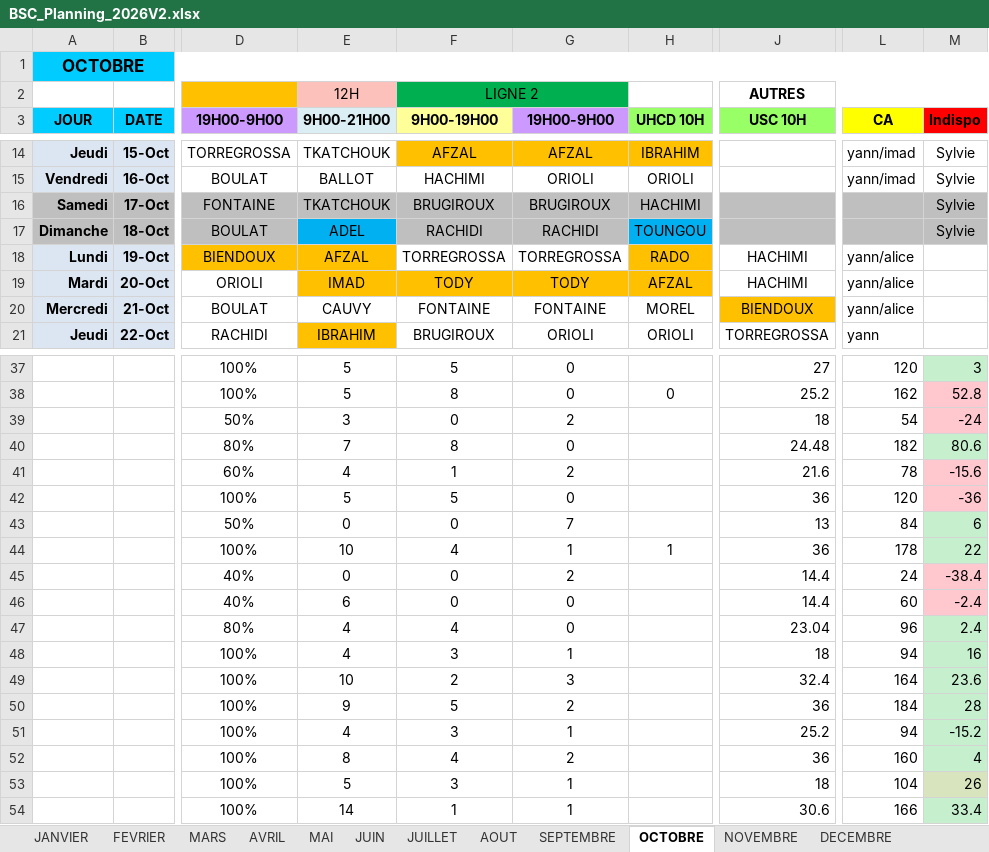
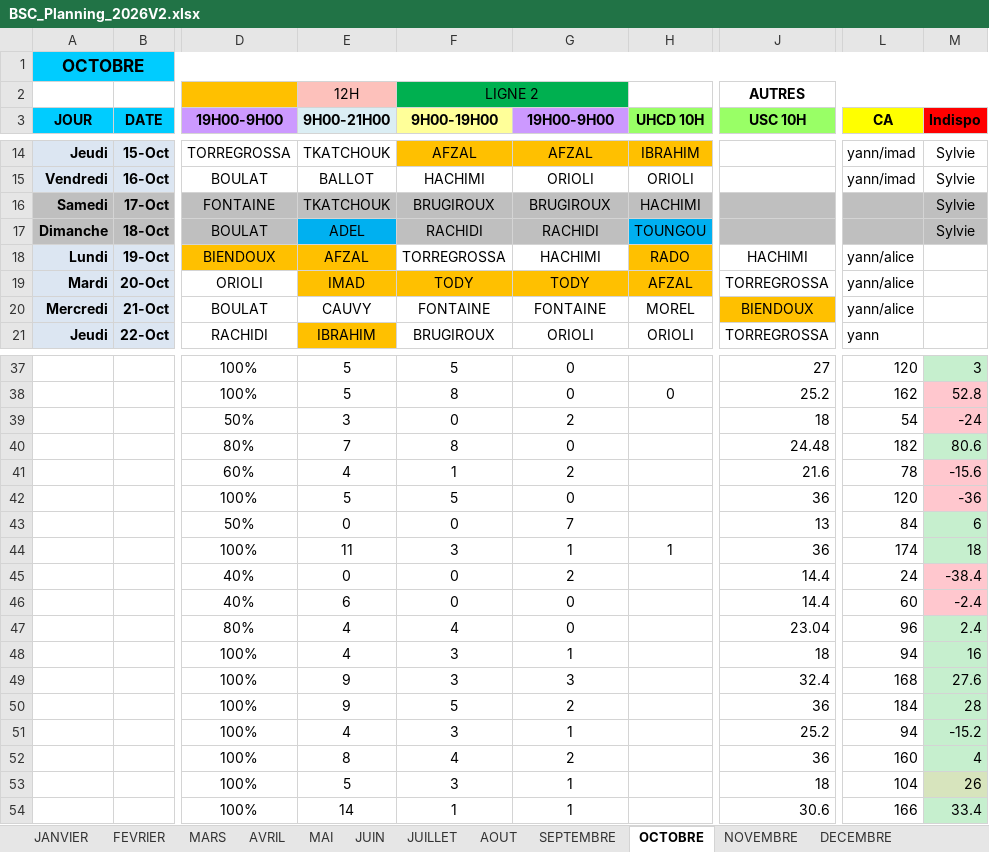
Before and after one commit to remytor-ux/planning-bsc-2026, an Excel workbook: data/BSC_Planning_2026V2.xlsx, sheet OCTOBRE, drawn as a sheet; only a part is shown, gaps mark what is left out; values as stored, in another font and other column widths than the file's, no borders; the diff names each change by its address in the sheet, - before the commit and + after, or states it on an @@ line.

Commit message:
Sync planning depuis OneDrive

```diff
--- a/data/BSC_Planning_2026V2.xlsx (sheet OCTOBRE)
+++ b/data/BSC_Planning_2026V2.xlsx (sheet OCTOBRE)
-G18 (19H00-9H00): TORREGROSSA
+G18 (19H00-9H00): HACHIMI
-J19 (USC 10H): HACHIMI
+J19 (USC 10H): TORREGROSSA
-E44 (9H00-21H00): 10
+E44 (9H00-21H00): 11
-F44 (9H00-19H00): 4
+F44 (9H00-19H00): 3
-L44 (CA): 178
+L44 (CA): 174
-M44 (Indispo): 22
+M44 (Indispo): 18
-E49 (9H00-21H00): 10
+E49 (9H00-21H00): 9
-F49 (9H00-19H00): 2
+F49 (9H00-19H00): 3
-L49 (CA): 164
+L49 (CA): 168
-M49 (Indispo): 23.6
+M49 (Indispo): 27.6
```
Also changed, not shown: sheet DECEMBRE.
